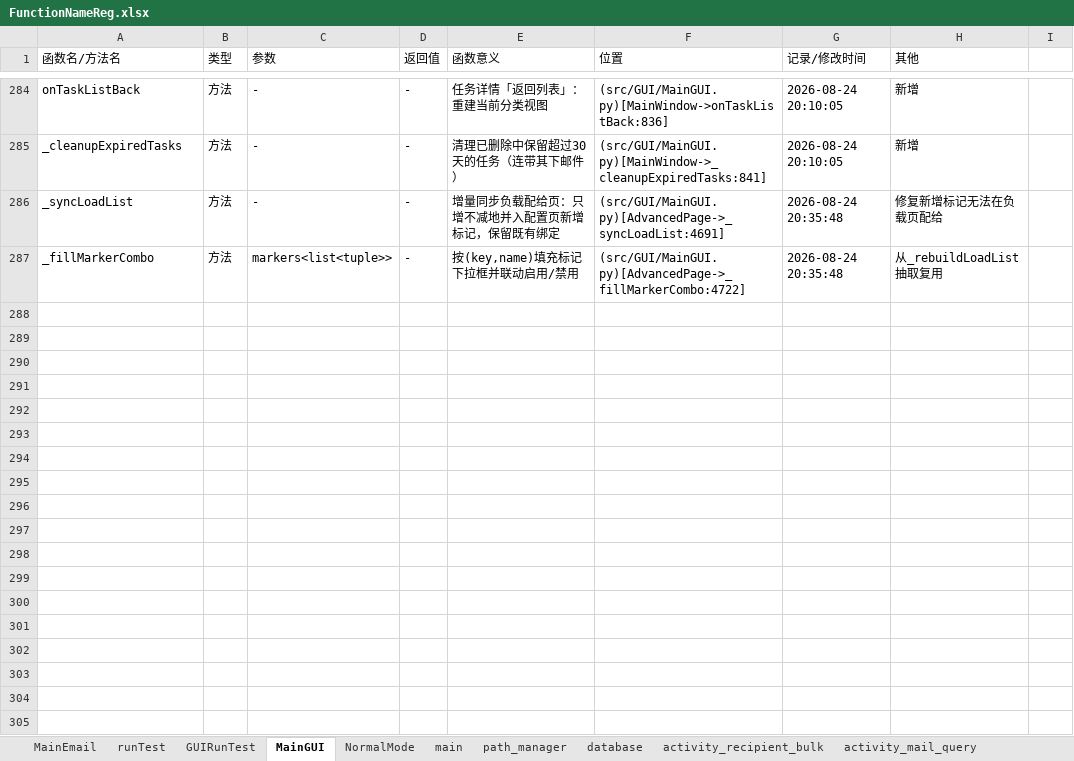
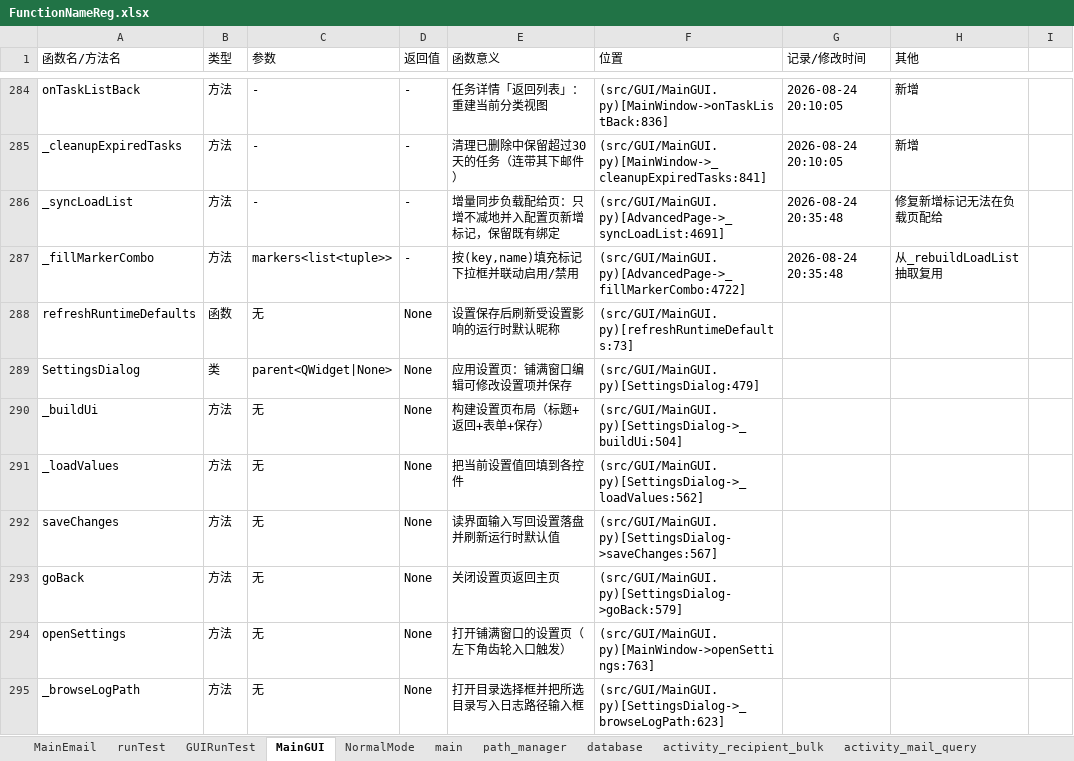
Before and after one commit to Skylf/email-helper, an Excel workbook: ProjectDescription/FunctionNameReg.xlsx, sheet MainGUI, drawn as a sheet; only a part is shown, gaps mark what is left out; values as stored, in another font and other column widths than the file's, no borders; the diff names each change by its address in the sheet, - before the commit and + after, or states it on an @@ line.

```diff
--- a/ProjectDescription/FunctionNameReg.xlsx (sheet MainGUI)
+++ b/ProjectDescription/FunctionNameReg.xlsx (sheet MainGUI)
+row 288: refreshRuntimeDefaults | 函数 | 无 | None | 设置保存后刷新受设置影响的运行时默认昵称 | (src/GUI/MainGUI.py)[refreshRuntimeDefaults:73]
+row 289: SettingsDialog | 类 | parent<QWidget|None> | None | 应用设置页：铺满窗口编辑可修改设置项并保存 | (src/GUI/MainGUI.py)[SettingsDialog:479]
+row 290: _buildUi | 方法 | 无 | None | 构建设置页布局（标题+返回+表单+保存） | (src/GUI/MainGUI.py)[SettingsDialog->_buildUi:504]
+row 291: _loadValues | 方法 | 无 | None | 把当前设置值回填到各控件 | (src/GUI/MainGUI.py)[SettingsDialog->_loadValues:562]
+row 292: saveChanges | 方法 | 无 | None | 读界面输入写回设置落盘并刷新运行时默认值 | (src/GUI/MainGUI.py)[SettingsDialog->saveChanges:567]
+row 293: goBack | 方法 | 无 | None | 关闭设置页返回主页 | (src/GUI/MainGUI.py)[SettingsDialog->goBack:579]
+row 294: openSettings | 方法 | 无 | None | 打开铺满窗口的设置页（左下角齿轮入口触发） | (src/GUI/MainGUI.py)[MainWindow->openSettings:763]
+row 295: _browseLogPath | 方法 | 无 | None | 打开目录选择框并把所选目录写入日志路径输入框 | (src/GUI/MainGUI.py)[SettingsDialog->_browseLogPath:623]
```
Also changed, not shown: sheet database, sheet MainEmail, sheet activity_recipient_bulk, other sheet tabs, 11 other files.
